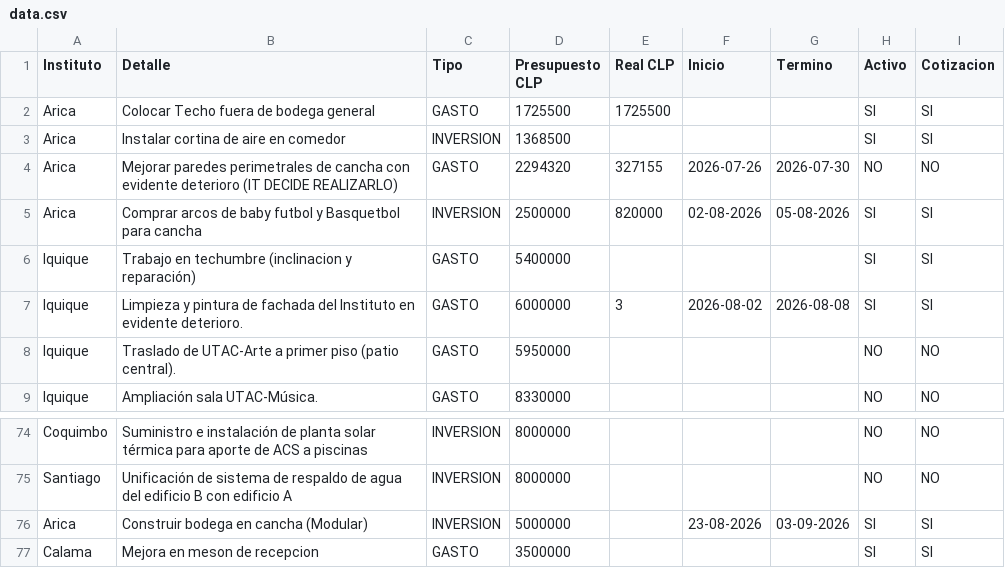
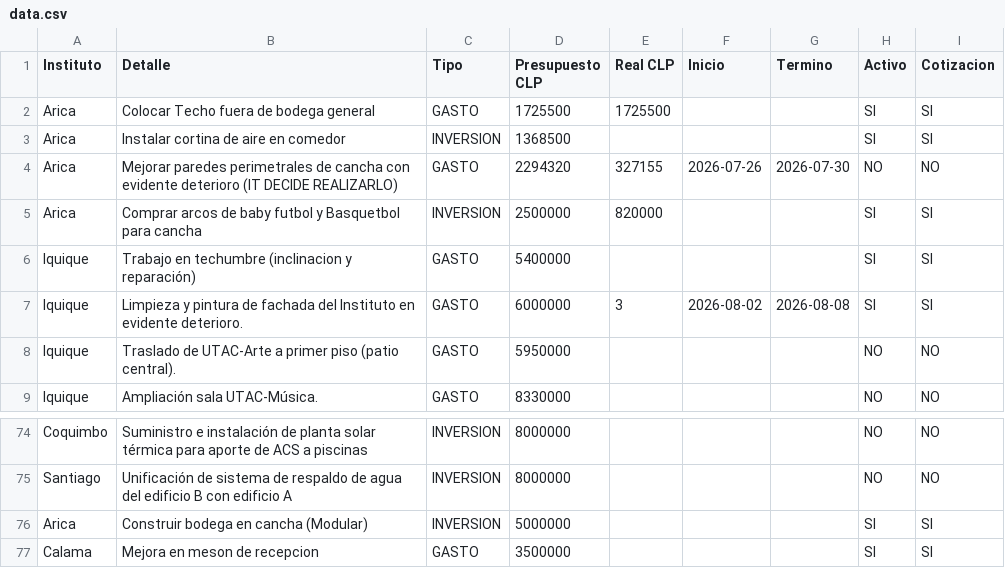
Before and after one commit to gberetta0316/planinfraestructurateleton, a CSV file: data.csv, drawn as a sheet; only a part is shown, gaps mark what is left out.

Commit message:
Limpiar fechas restantes de Arica (Comprar arcos, Construir bodega) según lo solicitado

```diff
--- a/data.csv
+++ b/data.csv
@@ -4,3 +4,3 @@ Arica;Instalar cortina de aire en comedor;INVERSION;1368500;;;;SI;SI
 Arica;Mejorar paredes perimetrales de cancha con evidente deterioro (IT DECIDE REALIZARLO);GASTO;2294320;327155;2026-07-26;2026-07-30;NO;NO
-Arica;Comprar arcos de baby futbol y Basquetbol para cancha;INVERSION;2500000;820000;02-08-2026;05-08-2026;SI;SI
+Arica;Comprar arcos de baby futbol y Basquetbol para cancha;INVERSION;2500000;820000;;;SI;SI
 Iquique;Trabajo en techumbre (inclinacion y reparación);GASTO;5400000;;;;SI;SI
@@ -75,3 +75,3 @@ Coquimbo;Suministro e instalación de planta solar térmica para aporte de ACS a
 Santiago;Unificación de sistema de respaldo de agua del edificio B con edificio A;INVERSION;8000000;;;;NO;NO
-Arica;Construir bodega en cancha (Modular);INVERSION;5000000;;23-08-2026;03-09-2026;SI;SI
+Arica;Construir bodega en cancha (Modular);INVERSION;5000000;;;;SI;SI
 Calama;Mejora en meson de recepcion;GASTO;3500000;;;;SI;SI
```
